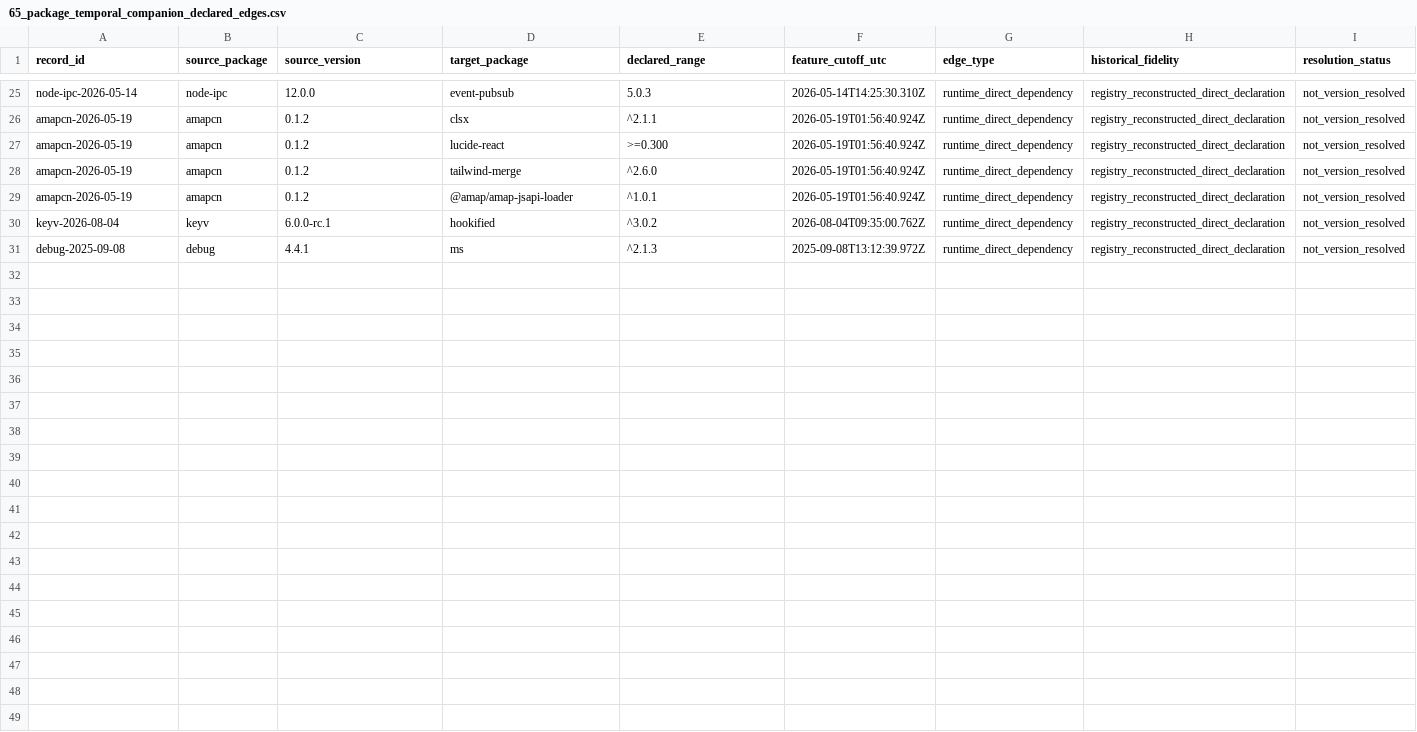
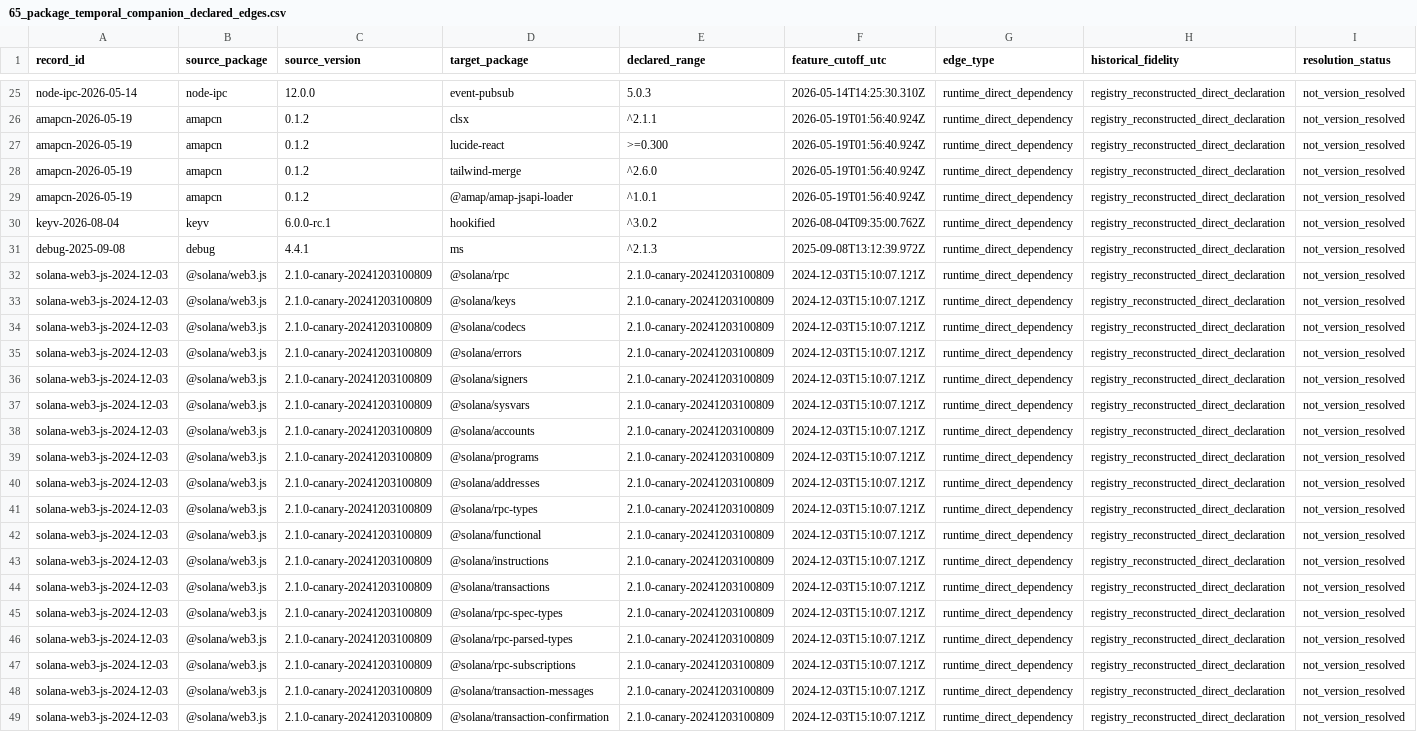
Before and after one commit to hasanshahriar32/npm-supply-chain-research, a CSV file: platform/research/65_package_temporal_companion_declared_edges.csv, drawn as a sheet; only a part is shown, gaps mark what is left out; the diff names each change by its address in the sheet, - before the commit and + after, or states it on an @@ line.

Commit message:
research: admit bounded solana web3.js compromise

```diff
--- a/platform/research/65_package_temporal_companion_declared_edges.csv
+++ b/platform/research/65_package_temporal_companion_declared_edges.csv
+row 32: solana-web3-js-2024-12-03 | @solana/web3.js | 2.1.0-canary-20241203100809 | @solana/rpc | 2.1.0-canary-20241203100809 | 2024-12-03T15:10:07.121Z | runtime_direct_dependency | registry_reconstructed_direct_declaration | not_version_resolved
+row 33: solana-web3-js-2024-12-03 | @solana/web3.js | 2.1.0-canary-20241203100809 | @solana/keys | 2.1.0-canary-20241203100809 | 2024-12-03T15:10:07.121Z | runtime_direct_dependency | registry_reconstructed_direct_declaration | not_version_resolved
+row 34: solana-web3-js-2024-12-03 | @solana/web3.js | 2.1.0-canary-20241203100809 | @solana/codecs | 2.1.0-canary-20241203100809 | 2024-12-03T15:10:07.121Z | runtime_direct_dependency | registry_reconstructed_direct_declaration | not_version_resolved
+row 35: solana-web3-js-2024-12-03 | @solana/web3.js | 2.1.0-canary-20241203100809 | @solana/errors | 2.1.0-canary-20241203100809 | 2024-12-03T15:10:07.121Z | runtime_direct_dependency | registry_reconstructed_direct_declaration | not_version_resolved
+row 36: solana-web3-js-2024-12-03 | @solana/web3.js | 2.1.0-canary-20241203100809 | @solana/signers | 2.1.0-canary-20241203100809 | 2024-12-03T15:10:07.121Z | runtime_direct_dependency | registry_reconstructed_direct_declaration | not_version_resolved
+row 37: solana-web3-js-2024-12-03 | @solana/web3.js | 2.1.0-canary-20241203100809 | @solana/sysvars | 2.1.0-canary-20241203100809 | 2024-12-03T15:10:07.121Z | runtime_direct_dependency | registry_reconstructed_direct_declaration | not_version_resolved
+row 38: solana-web3-js-2024-12-03 | @solana/web3.js | 2.1.0-canary-20241203100809 | @solana/accounts | 2.1.0-canary-20241203100809 | 2024-12-03T15:10:07.121Z | runtime_direct_dependency | registry_reconstructed_direct_declaration | not_version_resolved
+row 39: solana-web3-js-2024-12-03 | @solana/web3.js | 2.1.0-canary-20241203100809 | @solana/programs | 2.1.0-canary-20241203100809 | 2024-12-03T15:10:07.121Z | runtime_direct_dependency | registry_reconstructed_direct_declaration | not_version_resolved
+row 40: solana-web3-js-2024-12-03 | @solana/web3.js | 2.1.0-canary-20241203100809 | @solana/addresses | 2.1.0-canary-20241203100809 | 2024-12-03T15:10:07.121Z | runtime_direct_dependency | registry_reconstructed_direct_declaration | not_version_resolved
+row 41: solana-web3-js-2024-12-03 | @solana/web3.js | 2.1.0-canary-20241203100809 | @solana/rpc-types | 2.1.0-canary-20241203100809 | 2024-12-03T15:10:07.121Z | runtime_direct_dependency | registry_reconstructed_direct_declaration | not_version_resolved
+row 42: solana-web3-js-2024-12-03 | @solana/web3.js | 2.1.0-canary-20241203100809 | @solana/functional | 2.1.0-canary-20241203100809 | 2024-12-03T15:10:07.121Z | runtime_direct_dependency | registry_reconstructed_direct_declaration | not_version_resolved
+row 43: solana-web3-js-2024-12-03 | @solana/web3.js | 2.1.0-canary-20241203100809 | @solana/instructions | 2.1.0-canary-20241203100809 | 2024-12-03T15:10:07.121Z | runtime_direct_dependency | registry_reconstructed_direct_declaration | not_version_resolved
+row 44: solana-web3-js-2024-12-03 | @solana/web3.js | 2.1.0-canary-20241203100809 | @solana/transactions | 2.1.0-canary-20241203100809 | 2024-12-03T15:10:07.121Z | runtime_direct_dependency | registry_reconstructed_direct_declaration | not_version_resolved
+row 45: solana-web3-js-2024-12-03 | @solana/web3.js | 2.1.0-canary-20241203100809 | @solana/rpc-spec-types | 2.1.0-canary-20241203100809 | 2024-12-03T15:10:07.121Z | runtime_direct_dependency | registry_reconstructed_direct_declaration | not_version_resolved
+row 46: solana-web3-js-2024-12-03 | @solana/web3.js | 2.1.0-canary-20241203100809 | @solana/rpc-parsed-types | 2.1.0-canary-20241203100809 | 2024-12-03T15:10:07.121Z | runtime_direct_dependency | registry_reconstructed_direct_declaration | not_version_resolved
+row 47: solana-web3-js-2024-12-03 | @solana/web3.js | 2.1.0-canary-20241203100809 | @solana/rpc-subscriptions | 2.1.0-canary-20241203100809 | 2024-12-03T15:10:07.121Z | runtime_direct_dependency | registry_reconstructed_direct_declaration | not_version_resolved
+row 48: solana-web3-js-2024-12-03 | @solana/web3.js | 2.1.0-canary-20241203100809 | @solana/transaction-messages | 2.1.0-canary-20241203100809 | 2024-12-03T15:10:07.121Z | runtime_direct_dependency | registry_reconstructed_direct_declaration | not_version_resolved
+row 49: solana-web3-js-2024-12-03 | @solana/web3.js | 2.1.0-canary-20241203100809 | @solana/transaction-confirmation | 2.1.0-canary-20241203100809 | 2024-12-03T15:10:07.121Z | runtime_direct_dependency | registry_reconstructed_direct_declaration | not_version_resolved
```
Also changed, not shown: platform/research/64_temporal_package_event_ledger.csv, platform/research/65_package_temporal_companion_snapshots.csv, 27 other files.
